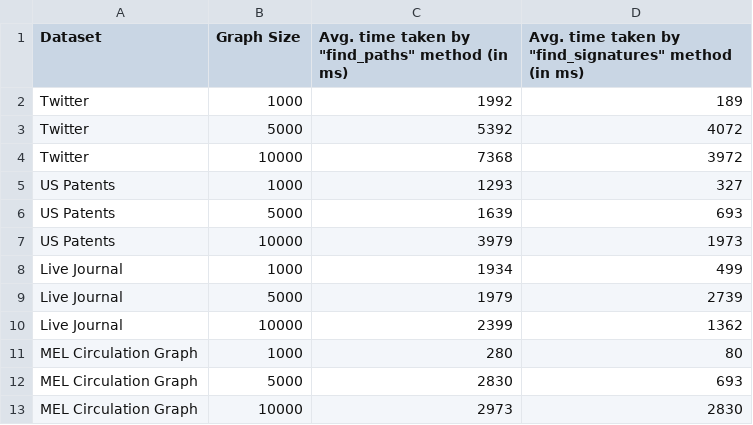
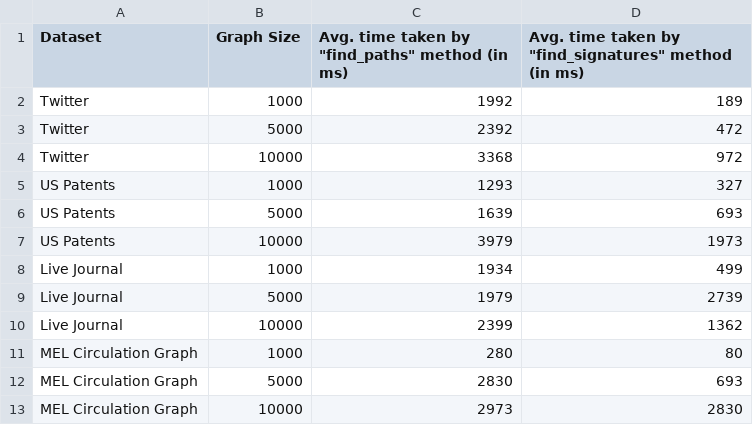
Before and after one commit to mohammadzainabbas/neo4j-pregel, a CSV file: results/thesis/find_paths_vs_find_signatures.csv, drawn as a sheet.

Commit message:
Fixing bugs

```diff
--- a/results/thesis/find_paths_vs_find_signatures.csv
+++ b/results/thesis/find_paths_vs_find_signatures.csv
@@ -2,4 +2,4 @@ Dataset,Graph Size,Avg. time taken by "find_paths" method (in ms), Avg. time tak
 Twitter,1000,1992,189
-Twitter,5000,5392,4072
-Twitter,10000,7368,3972
+Twitter,5000,2392,472
+Twitter,10000,3368,972
 US Patents,1000,1293,327
```
